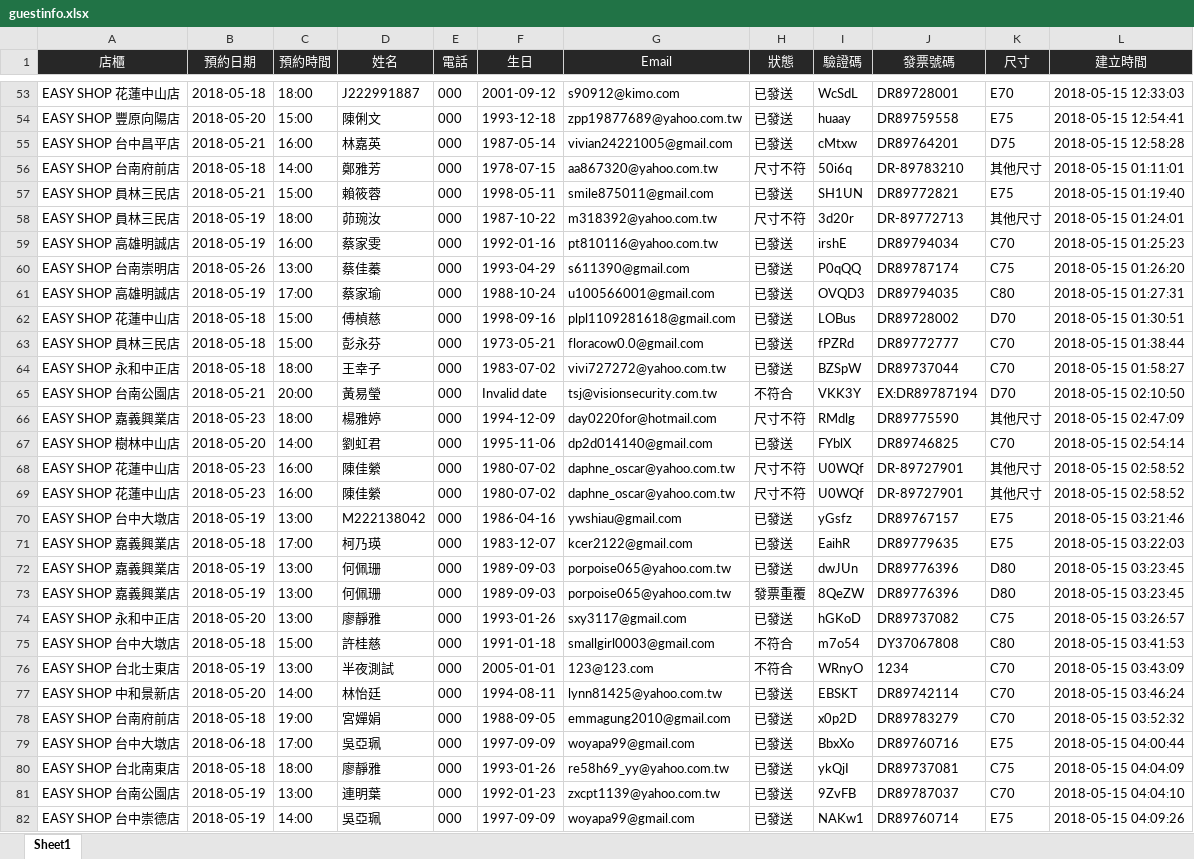
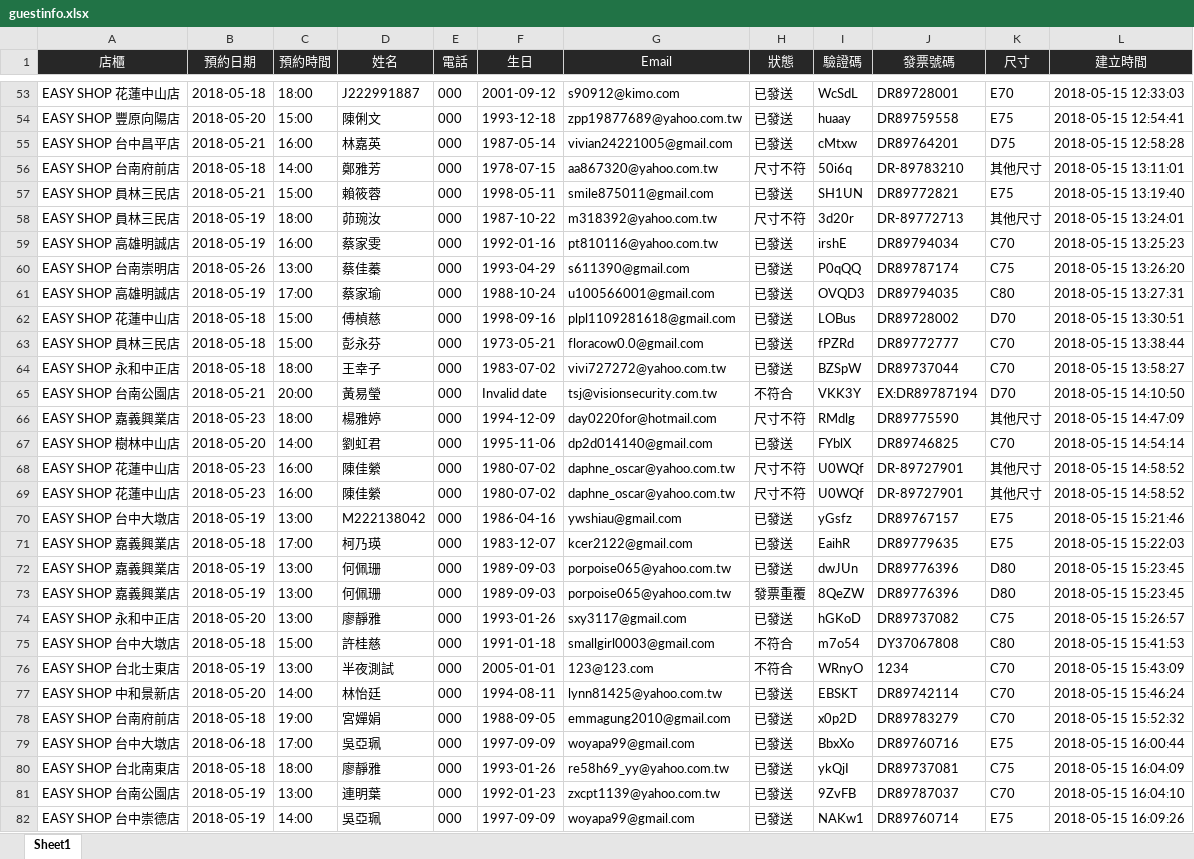
Before and after one commit to dennygod1220/Awards_V19, an Excel workbook: public/download/guestinfo.xlsx, sheet Sheet1, drawn as a sheet; only a part is shown, gaps mark what is left out; values as stored, in another font and other column widths than the file's, no borders; the diff covers the shown part only; the diff names each change by its address in the sheet, - before the commit and + after, or states it on an @@ line.

```diff
--- a/public/download/guestinfo.xlsx (sheet Sheet1)
+++ b/public/download/guestinfo.xlsx (sheet Sheet1)
-L56 (建立時間): 2018-05-15 01:11:01
+L56 (建立時間): 2018-05-15 13:11:01
-L57 (建立時間): 2018-05-15 01:19:40
+L57 (建立時間): 2018-05-15 13:19:40
-L58 (建立時間): 2018-05-15 01:24:01
+L58 (建立時間): 2018-05-15 13:24:01
-L59 (建立時間): 2018-05-15 01:25:23
+L59 (建立時間): 2018-05-15 13:25:23
-L60 (建立時間): 2018-05-15 01:26:20
+L60 (建立時間): 2018-05-15 13:26:20
-L61 (建立時間): 2018-05-15 01:27:31
+L61 (建立時間): 2018-05-15 13:27:31
-L62 (建立時間): 2018-05-15 01:30:51
+L62 (建立時間): 2018-05-15 13:30:51
-L63 (建立時間): 2018-05-15 01:38:44
+L63 (建立時間): 2018-05-15 13:38:44
-L64 (建立時間): 2018-05-15 01:58:27
+L64 (建立時間): 2018-05-15 13:58:27
-L65 (建立時間): 2018-05-15 02:10:50
+L65 (建立時間): 2018-05-15 14:10:50
-L66 (建立時間): 2018-05-15 02:47:09
+L66 (建立時間): 2018-05-15 14:47:09
-L67 (建立時間): 2018-05-15 02:54:14
+L67 (建立時間): 2018-05-15 14:54:14
-L68:L69 (建立時間): 2018-05-15 02:58:52
+L68:L69 (建立時間): 2018-05-15 14:58:52
-L70 (建立時間): 2018-05-15 03:21:46
+L70 (建立時間): 2018-05-15 15:21:46
-L71 (建立時間): 2018-05-15 03:22:03
+L71 (建立時間): 2018-05-15 15:22:03
-L72:L73 (建立時間): 2018-05-15 03:23:45
+L72:L73 (建立時間): 2018-05-15 15:23:45
-L74 (建立時間): 2018-05-15 03:26:57
+L74 (建立時間): 2018-05-15 15:26:57
-L75 (建立時間): 2018-05-15 03:41:53
+L75 (建立時間): 2018-05-15 15:41:53
-L76 (建立時間): 2018-05-15 03:43:09
+L76 (建立時間): 2018-05-15 15:43:09
-L77 (建立時間): 2018-05-15 03:46:24
+L77 (建立時間): 2018-05-15 15:46:24
-L78 (建立時間): 2018-05-15 03:52:32
+L78 (建立時間): 2018-05-15 15:52:32
-L79 (建立時間): 2018-05-15 04:00:44
+L79 (建立時間): 2018-05-15 16:00:44
-L80 (建立時間): 2018-05-15 04:04:09
+L80 (建立時間): 2018-05-15 16:04:09
-L81 (建立時間): 2018-05-15 04:04:10
+L81 (建立時間): 2018-05-15 16:04:10
-L82 (建立時間): 2018-05-15 04:09:26
+L82 (建立時間): 2018-05-15 16:09:26
```
Also changed, not shown: 54 edited cells elsewhere in this sheet, 1 other file.
